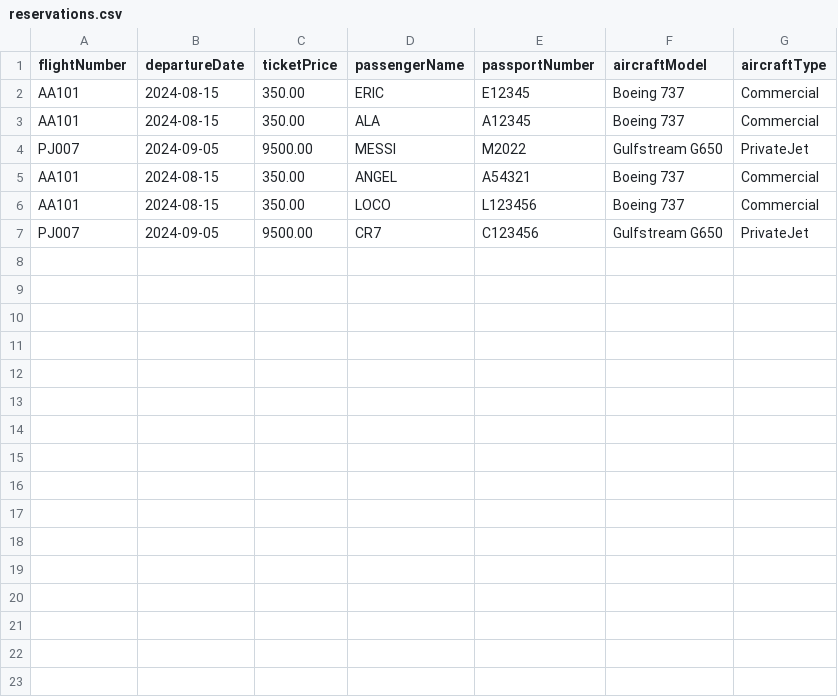
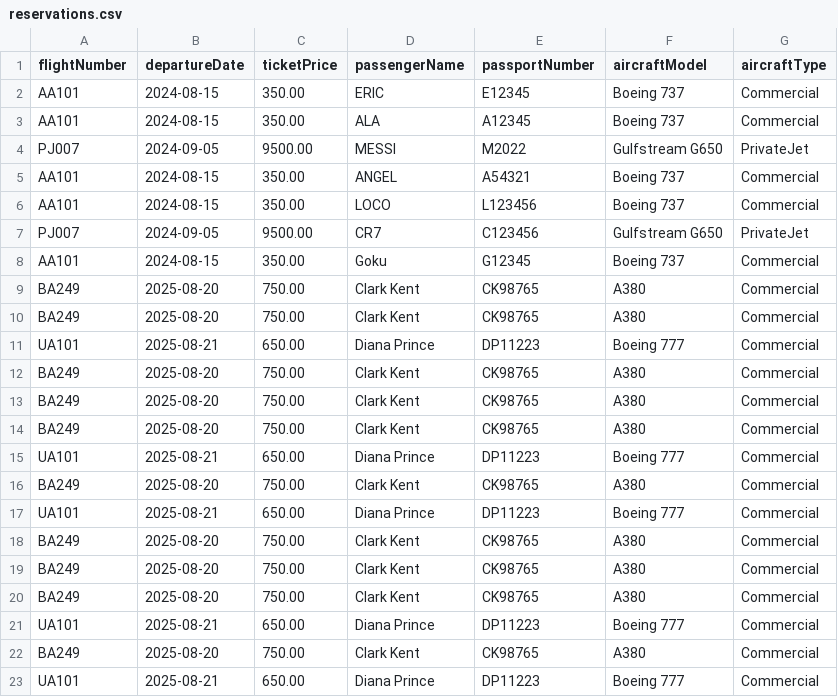
Before and after one commit to amezab/Java_Gibhub_Desk_AM, a CSV file: Java/Java Week_5_and_Project/Airport-Terminal-Management-System/data/reservations.csv, drawn as a sheet.

```diff
--- a/Java/Java Week_5_and_Project/Airport-Terminal-Management-System/data/reservations.csv
+++ b/Java/Java Week_5_and_Project/Airport-Terminal-Management-System/data/reservations.csv
@@ -7 +7,17 @@ AA101,2024-08-15,350.00,LOCO,L123456,Boeing 737,Commercial
 PJ007,2024-09-05,9500.00,CR7,C123456,Gulfstream G650,PrivateJet
+AA101,2024-08-15,350.00,Goku,G12345,Boeing 737,Commercial
+BA249,2025-08-20,750.00,Clark Kent,CK98765,A380,Commercial
+BA249,2025-08-20,750.00,Clark Kent,CK98765,A380,Commercial
+UA101,2025-08-21,650.00,Diana Prince,DP11223,Boeing 777,Commercial
+BA249,2025-08-20,750.00,Clark Kent,CK98765,A380,Commercial
+BA249,2025-08-20,750.00,Clark Kent,CK98765,A380,Commercial
+BA249,2025-08-20,750.00,Clark Kent,CK98765,A380,Commercial
+UA101,2025-08-21,650.00,Diana Prince,DP11223,Boeing 777,Commercial
+BA249,2025-08-20,750.00,Clark Kent,CK98765,A380,Commercial
+UA101,2025-08-21,650.00,Diana Prince,DP11223,Boeing 777,Commercial
+BA249,2025-08-20,750.00,Clark Kent,CK98765,A380,Commercial
+BA249,2025-08-20,750.00,Clark Kent,CK98765,A380,Commercial
+BA249,2025-08-20,750.00,Clark Kent,CK98765,A380,Commercial
+UA101,2025-08-21,650.00,Diana Prince,DP11223,Boeing 777,Commercial
+BA249,2025-08-20,750.00,Clark Kent,CK98765,A380,Commercial
+UA101,2025-08-21,650.00,Diana Prince,DP11223,Boeing 777,Commercial
```
Also changed, not shown: 17 other files.
